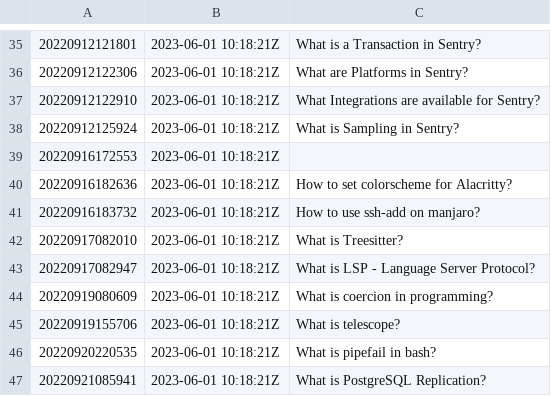
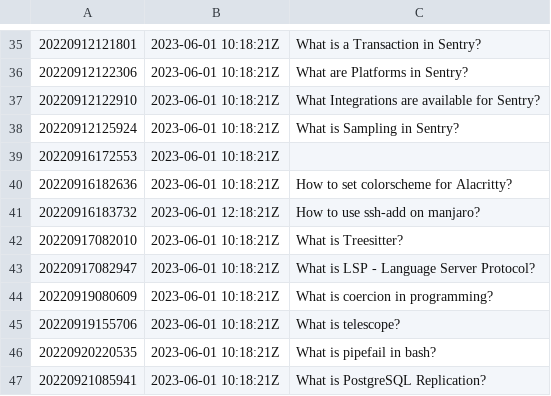
Before and after one commit to chrswndrs/me, a TSV file: zet/dex/nodes.tsv, drawn as a sheet; only a part is shown, gaps mark what is left out.

```diff
--- a/zet/dex/nodes.tsv
+++ b/zet/dex/nodes.tsv
@@ -40,3 +40,3 @@
 20220916182636	2023-06-01 10:18:21Z	How to set colorscheme for Alacritty?
-20220916183732	2023-06-01 10:18:21Z	How to use ssh-add on manjaro?
+20220916183732	2023-06-01 12:18:21Z	How to use ssh-add on manjaro?
 20220917082010	2023-06-01 10:18:21Z	What is Treesitter?
```
Also changed, not shown: 1 other file.
